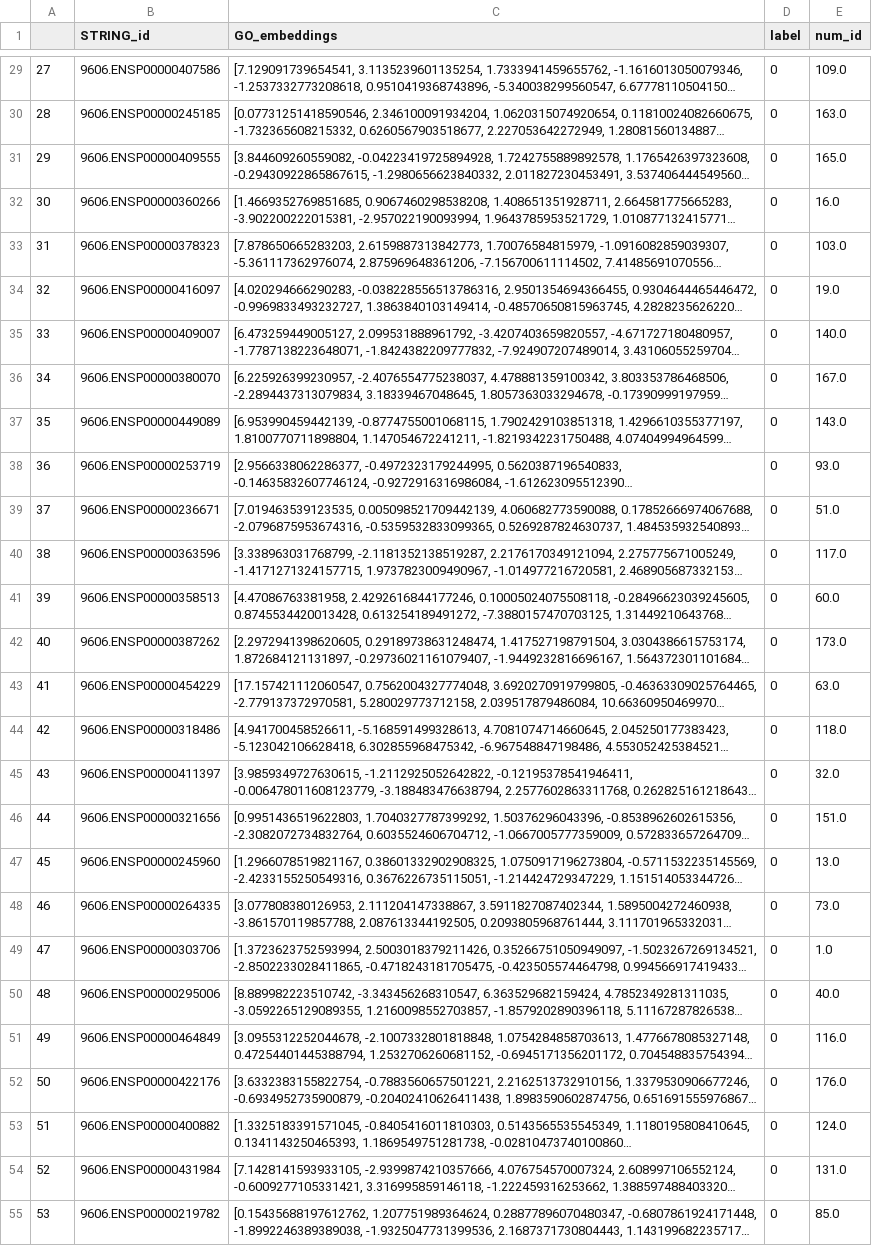
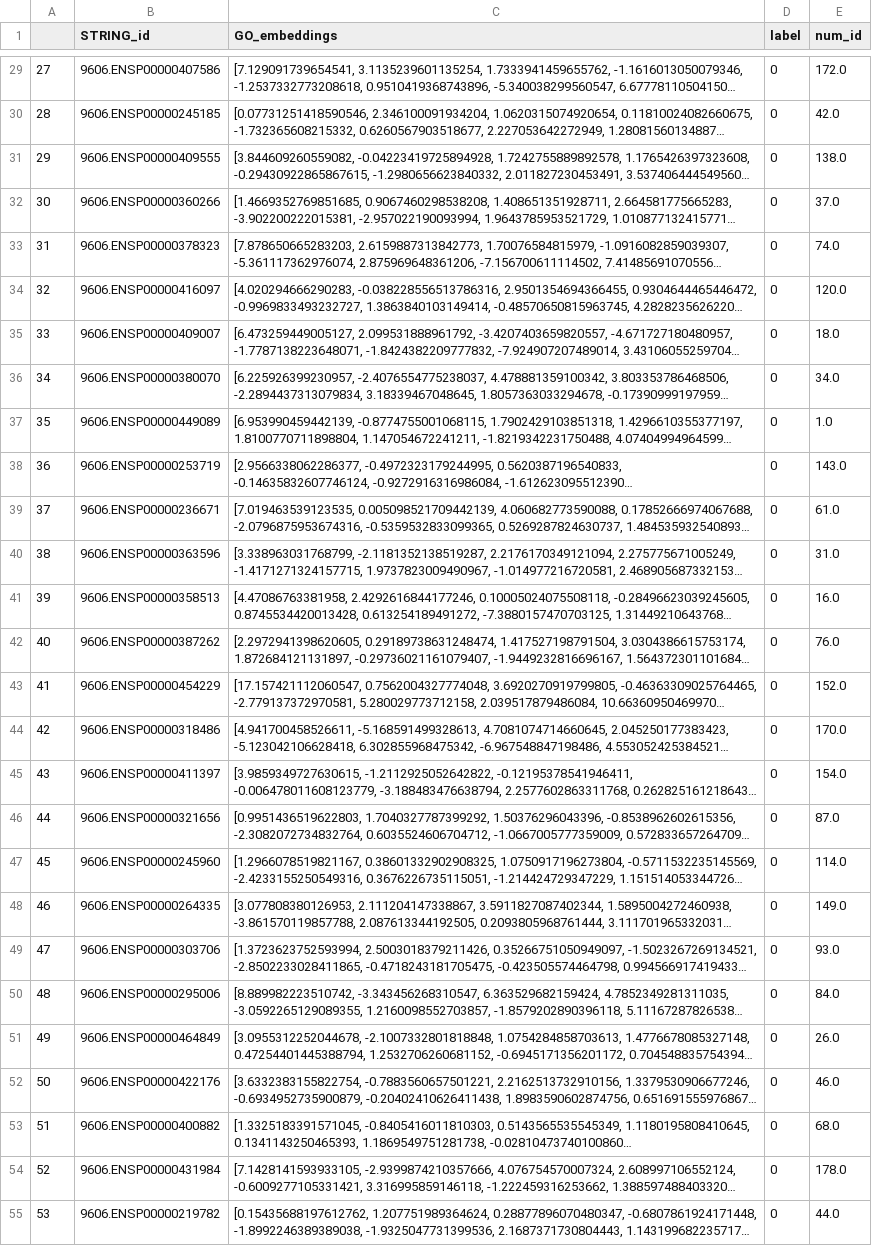
Before and after one commit to Emanuele19/TopologyPermutations, a CSV file: pre_processing_output/duplicated_nodes.csv, drawn as a sheet; only a part is shown, gaps mark what is left out; long unchanged cells end in …; the diff covers the shown part only; the diff names each change by its address in the sheet, - before the commit and + after, or states it on an @@ line.

```diff
--- a/pre_processing_output/duplicated_nodes.csv
+++ b/pre_processing_output/duplicated_nodes.csv
-E29 (num_id): 109.0
+E29 (num_id): 172.0
-E30 (num_id): 163.0
+E30 (num_id): 42.0
-E31 (num_id): 165.0
+E31 (num_id): 138.0
-E32 (num_id): 16.0
+E32 (num_id): 37.0
-E33 (num_id): 103.0
+E33 (num_id): 74.0
-E34 (num_id): 19.0
+E34 (num_id): 120.0
-E35 (num_id): 140.0
+E35 (num_id): 18.0
-E36 (num_id): 167.0
+E36 (num_id): 34.0
-E37 (num_id): 143.0
+E37 (num_id): 1.0
-E38 (num_id): 93.0
+E38 (num_id): 143.0
-E39 (num_id): 51.0
+E39 (num_id): 61.0
-E40 (num_id): 117.0
+E40 (num_id): 31.0
-E41 (num_id): 60.0
+E41 (num_id): 16.0
-E42 (num_id): 173.0
+E42 (num_id): 76.0
-E43 (num_id): 63.0
+E43 (num_id): 152.0
-E44 (num_id): 118.0
+E44 (num_id): 170.0
-E45 (num_id): 32.0
+E45 (num_id): 154.0
-E46 (num_id): 151.0
+E46 (num_id): 87.0
-E47 (num_id): 13.0
+E47 (num_id): 114.0
-E48 (num_id): 73.0
+E48 (num_id): 149.0
-E49 (num_id): 1.0
+E49 (num_id): 93.0
-E50 (num_id): 40.0
+E50 (num_id): 84.0
-E51 (num_id): 116.0
+E51 (num_id): 26.0
-E52 (num_id): 176.0
+E52 (num_id): 46.0
-E53 (num_id): 124.0
+E53 (num_id): 68.0
-E54 (num_id): 131.0
+E54 (num_id): 178.0
-E55 (num_id): 85.0
+E55 (num_id): 44.0
```
Also changed, not shown: 152 edited cells elsewhere in this file, pre_processing_output/classification_three_labels_nodes.csv, pre_processing_output/duplicated_edges.csv, 57 other files.
